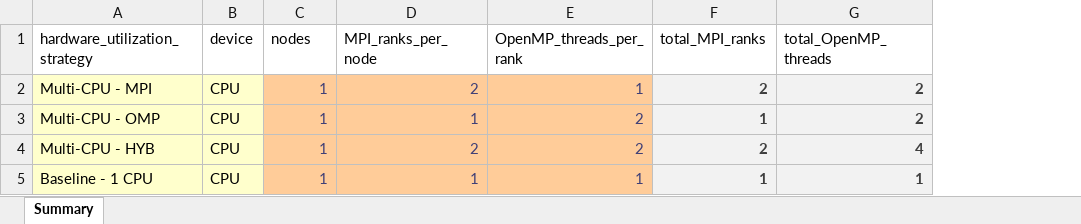
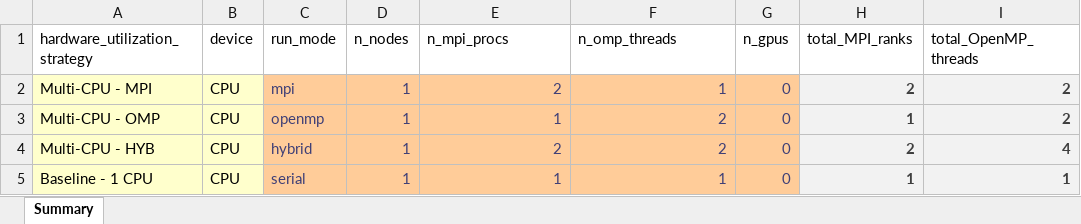
Before and after one commit to lassiterdc/TRITON-SWMM_toolkit, an Excel workbook: test_data/norfolk_coastal_flooding/cpu_benchmarking_analysis.xlsx, sheet Summary, drawn as a sheet; only a part is shown; values as stored, in another font and other column widths than the file's, no borders; charts and pictures and table styles not drawn; addresses are those after the commit; the diff names each change by its address in the sheet, - before the commit and + after, or states it on an @@ line.

Commit message:
implement sensitivity analysis functionality and create test for multi CPu simulations as a sensitivity analysis case study

```diff
--- a/test_data/norfolk_coastal_flooding/cpu_benchmarking_analysis.xlsx (sheet Summary)
+++ b/test_data/norfolk_coastal_flooding/cpu_benchmarking_analysis.xlsx (sheet Summary)
+column C (run_mode), rows 2-5: mpi | openmp | hybrid | serial
+column G (n_gpus), rows 2-5: all 0
-D1: nodes
+D1: n_nodes
-E1: MPI_ranks_per_node
+E1: n_mpi_procs
-F1: OpenMP_threads_per_rank
+F1: n_omp_threads
```
Also changed, not shown: formulas that keep their value, charts or pictures, 19 other files.
